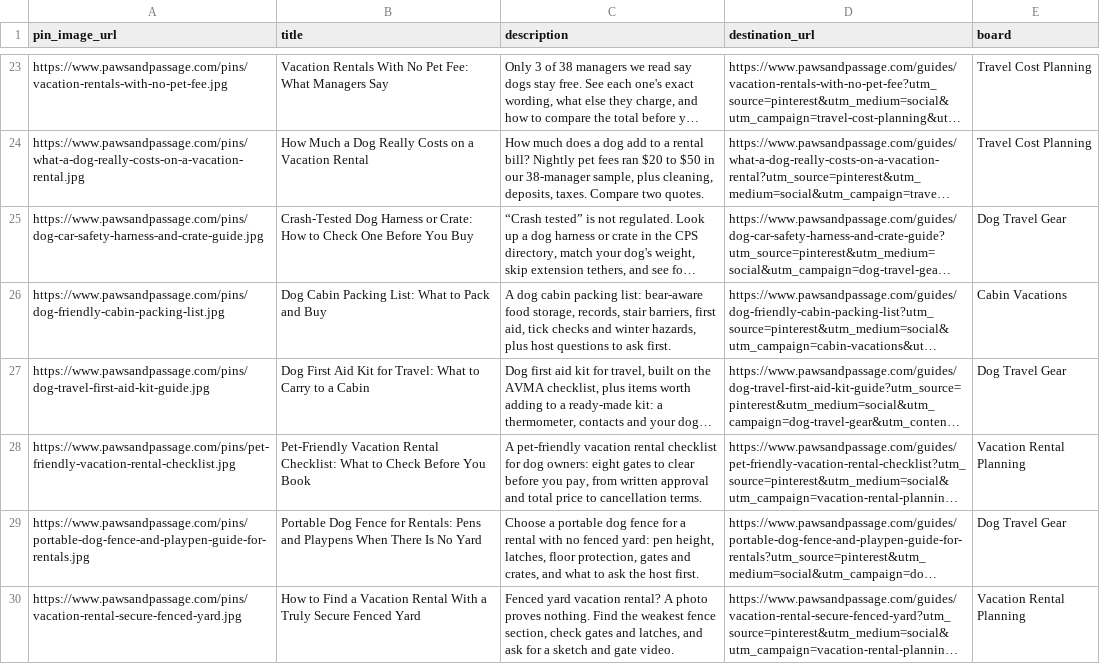
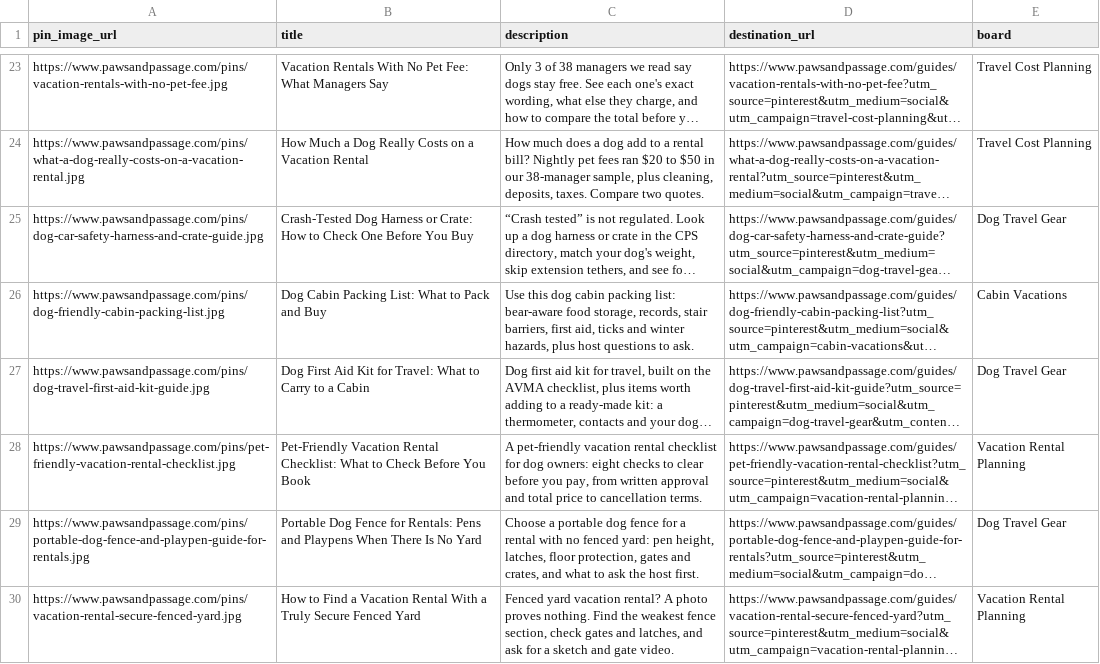
Before and after one commit to meggzzcode/paw-passage, a CSV file: docs/pinterest-pins.csv, drawn as a sheet; only a part is shown, gaps mark what is left out; long unchanged cells end in …; the diff covers the shown part only; the diff names each change by its address in the sheet, - before the commit and + after, or states it on an @@ line.

```diff
--- a/docs/pinterest-pins.csv
+++ b/docs/pinterest-pins.csv
-C26 (description): A dog cabin packing list: bear-aware food storage, records, stair barriers, first aid, tick checks and winter hazards, plus host questions to ask first.
+C26 (description): Use this dog cabin packing list: bear-aware food storage, records, stair barriers, first aid, ticks and winter hazards, plus host questions to ask.
-C28 (description): …owners: eight gates to clear…
+C28 (description): …owners: eight checks to clear…
```
Also changed, not shown: 4 edited cells elsewhere in this file, 6 other files.
